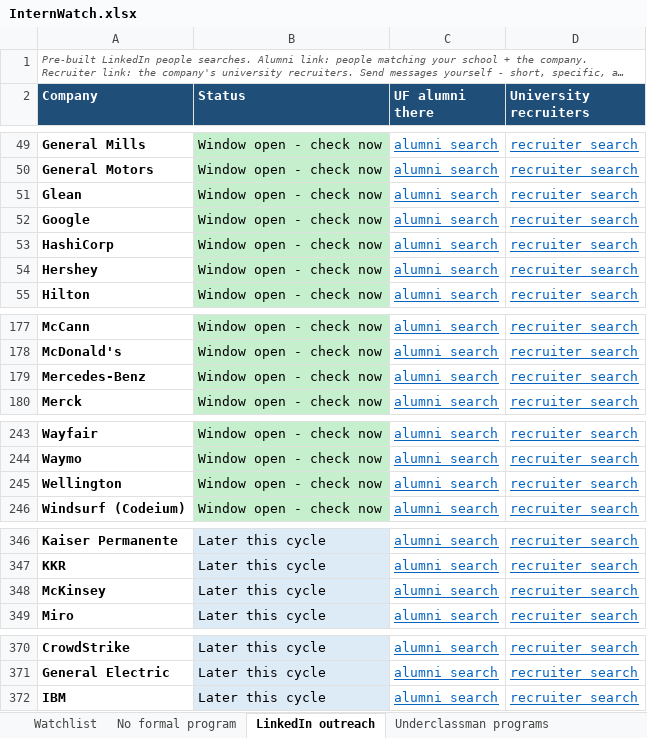
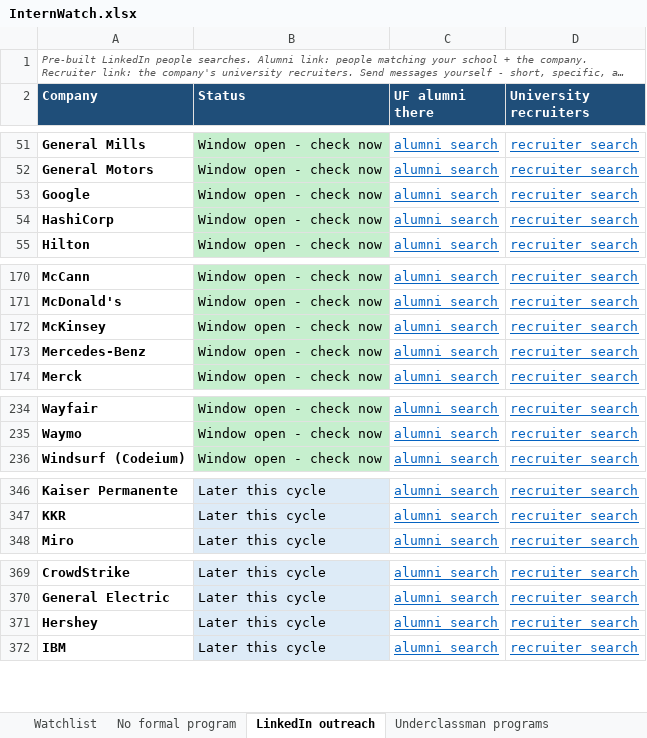
Before and after one commit to pranavrevuri/intern-watch, an Excel workbook: InternWatch.xlsx, sheet LinkedIn outreach, drawn as a sheet; only a part is shown, gaps mark what is left out; long unchanged cells end in …; values as stored, in another font and other column widths than the file's, no borders; removed rows and columns are numbered as before the commit, all else as after; the diff covers the shown part only; the diff names each change by its address in the sheet, - before the commit and + after, or states it on an @@ line.

```diff
--- a/InternWatch.xlsx (sheet LinkedIn outreach)
+++ b/InternWatch.xlsx (sheet LinkedIn outreach)
@@ row 51 moved to row 303: Glean @@
-row 54: Hershey | Window open - check now | alumni search | recruiter search
+row 172: McKinsey | Window open - check now | alumni search | recruiter search
-row 245: Wellington | Window open - check now | alumni search | recruiter search
-row 348: McKinsey | Later this cycle | alumni search | recruiter search
+row 371: Hershey | Later this cycle | alumni search | recruiter search
```
Also changed, not shown: 4 added rows, 3 removed rows and 12 moved rows elsewhere in this sheet, sheet Watchlist, sheet Underclassman programs, 1 other file.
